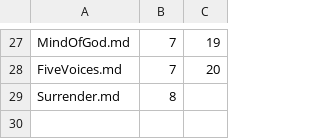
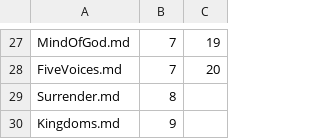
Before and after one commit to Mark-Seaman/Shrinking-World-Pubs, a CSV file: spirituality/Pub/_content.csv, drawn as a sheet; only a part is shown, gaps mark what is left out; the diff names each change by its address in the sheet, - before the commit and + after, or states it on an @@ line.

Commit message:
Kingdoms

```diff
--- a/spirituality/Pub/_content.csv
+++ b/spirituality/Pub/_content.csv
+row 30: Kingdoms.md | 9
```
Also changed, not shown: 2 other files.
